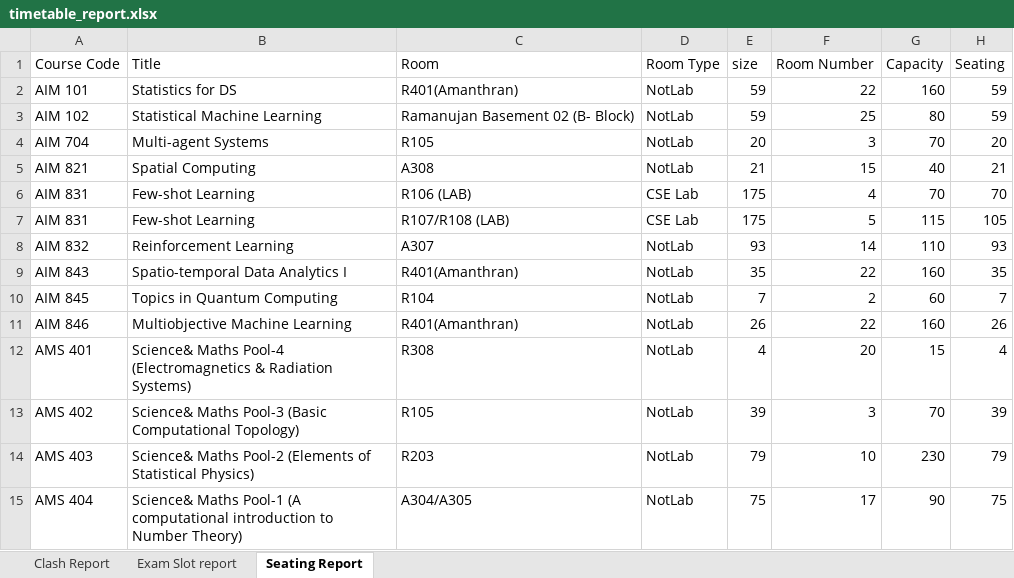
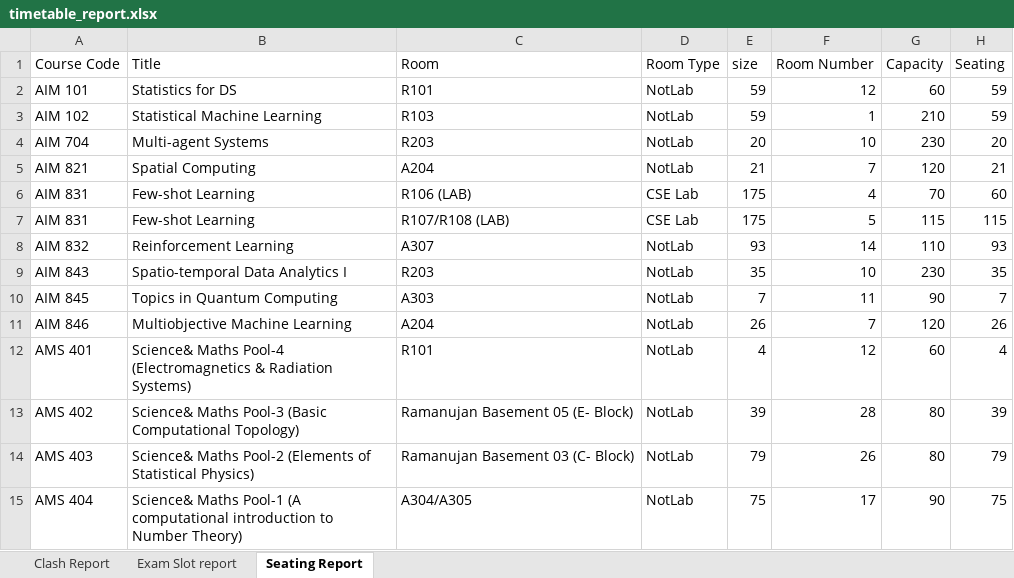
Before and after one commit to gsriiitb/timetabling, an Excel workbook: timetable_report.xlsx, sheet Seating Report, drawn as a sheet; only a part is shown; values as stored, in another font and other column widths than the file's, no borders; the diff covers the shown part only; the diff names each change by its address in the sheet, - before the commit and + after, or states it on an @@ line.

```diff
--- a/timetable_report.xlsx (sheet Seating Report)
+++ b/timetable_report.xlsx (sheet Seating Report)
-C2 (Room): R401(Amanthran)
+C2 (Room): R101
-F2 (Room Number): 22
+F2 (Room Number): 12
-G2 (Capacity): 160
+G2 (Capacity): 60
-C3 (Room): Ramanujan Basement 02 (B- Block)
+C3 (Room): R103
-F3 (Room Number): 25
+F3 (Room Number): 1
-G3 (Capacity): 80
+G3 (Capacity): 210
-C4 (Room): R105
+C4 (Room): R203
-F4 (Room Number): 3
+F4 (Room Number): 10
-G4 (Capacity): 70
+G4 (Capacity): 230
-C5 (Room): A308
+C5 (Room): A204
-F5 (Room Number): 15
+F5 (Room Number): 7
-G5 (Capacity): 40
+G5 (Capacity): 120
-H6 (Seating): 70
+H6 (Seating): 60
-H7 (Seating): 105
+H7 (Seating): 115
-C9 (Room): R401(Amanthran)
+C9 (Room): R203
-F9 (Room Number): 22
+F9 (Room Number): 10
-G9 (Capacity): 160
+G9 (Capacity): 230
-C10 (Room): R104
+C10 (Room): A303
-F10 (Room Number): 2
+F10 (Room Number): 11
-G10 (Capacity): 60
+G10 (Capacity): 90
-C11 (Room): R401(Amanthran)
+C11 (Room): A204
-F11 (Room Number): 22
+F11 (Room Number): 7
-G11 (Capacity): 160
+G11 (Capacity): 120
-C12 (Room): R308
+C12 (Room): R101
-F12 (Room Number): 20
+F12 (Room Number): 12
-G12 (Capacity): 15
+G12 (Capacity): 60
-C13 (Room): R105
+C13 (Room): Ramanujan Basement 05 (E- Block)
-F13 (Room Number): 3
+F13 (Room Number): 28
-G13 (Capacity): 70
+G13 (Capacity): 80
-C14 (Room): R203
+C14 (Room): Ramanujan Basement 03 (C- Block)
-F14 (Room Number): 10
+F14 (Room Number): 26
-G14 (Capacity): 230
+G14 (Capacity): 80
```
Also changed, not shown: 79 edited cells elsewhere in this sheet, sheet Exam Slot report, sheet Clash Report, exam_timetable.xlsx, 7 other files.
